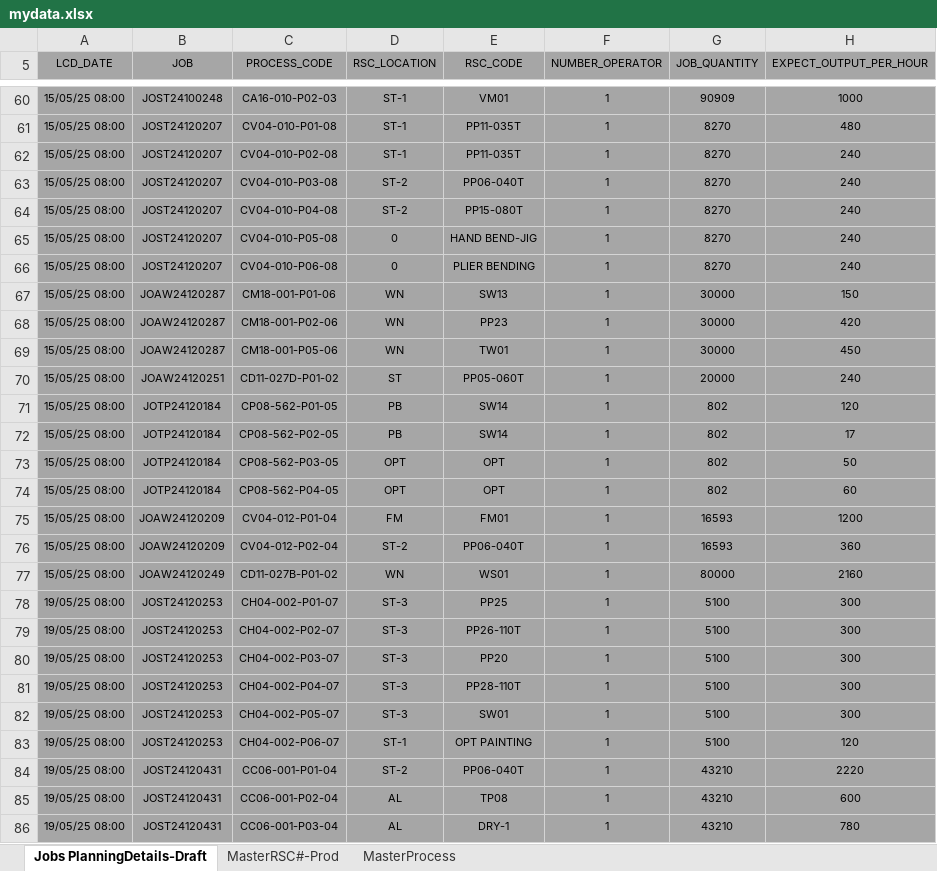
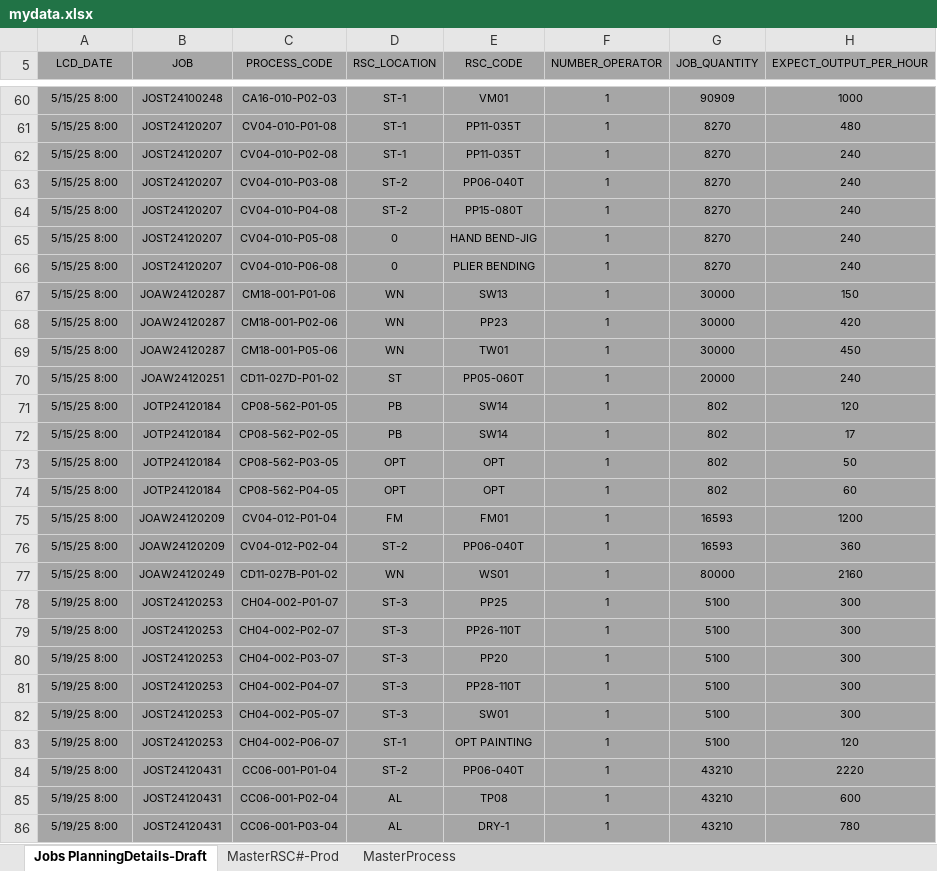
Before and after one commit to carrickcheah/llms_project, an Excel workbook: services/agent_production_planning/mydata.xlsx, sheet Jobs PlanningDetails-Draft, drawn as a sheet; only a part is shown, gaps mark what is left out; values as stored, in another font and other column widths than the file's, no borders; conditional formats not drawn; the diff covers the shown part only; the diff names each change by its address in the sheet, - before the commit and + after, or states it on an @@ line.

```diff
--- a/services/agent_production_planning/mydata.xlsx (sheet Jobs PlanningDetails-Draft)
+++ b/services/agent_production_planning/mydata.xlsx (sheet Jobs PlanningDetails-Draft)
-A60:A77 (LCD_DATE): 15/05/25 08:00
+A60:A77 (LCD_DATE): 5/15/25 8:00
-A78:A86 (LCD_DATE): 19/05/25 08:00
+A78:A86 (LCD_DATE): 5/19/25 8:00
```
Also changed, not shown: 936 edited cells elsewhere in this sheet, 3 other files.
